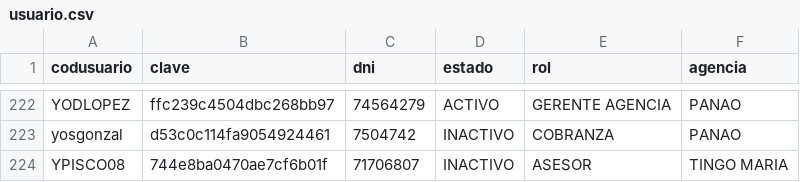
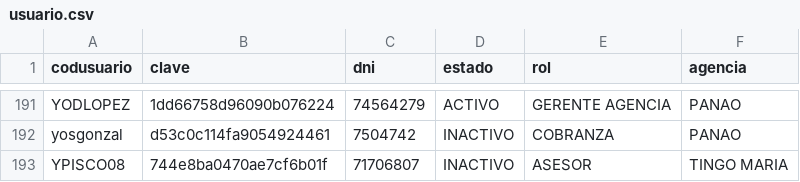
Before and after one commit to ilandbz/fe_falcon, a CSV file: archivos/usuario.csv, drawn as a sheet; only a part is shown, gaps mark what is left out; the diff covers the shown part only.

```diff
--- a/archivos/usuario.csv
+++ b/archivos/usuario.csv
@@ -222,2 +191,2 @@
-"YODLOPEZ","ffc239c4504dbc268bb97","74564279","ACTIVO","GERENTE AGENCIA","PANAO"
+"YODLOPEZ","1dd66758d96090b076224","74564279","ACTIVO","GERENTE AGENCIA","PANAO"
 "yosgonzal","d53c0c114fa9054924461","7504742","INACTIVO","COBRANZA","PANAO"
```
Also changed, not shown: 1 added row and 32 removed rows elsewhere in this file, 2 other files.
